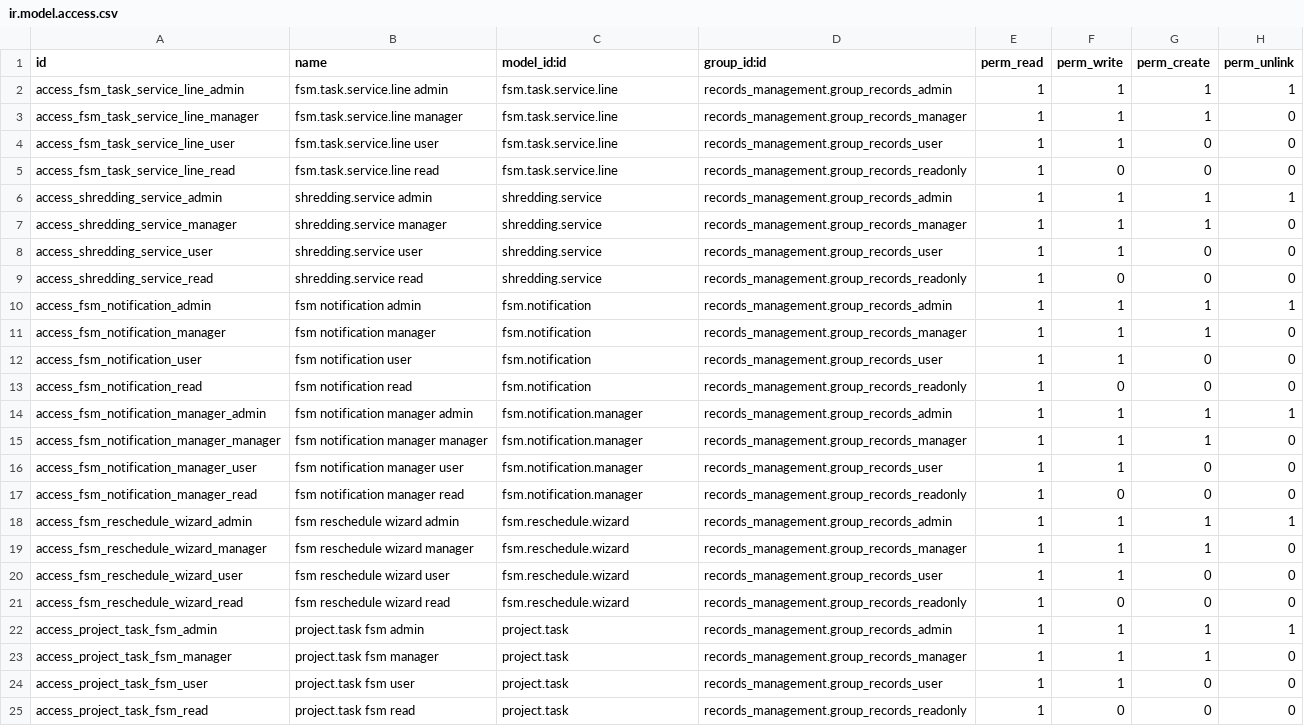
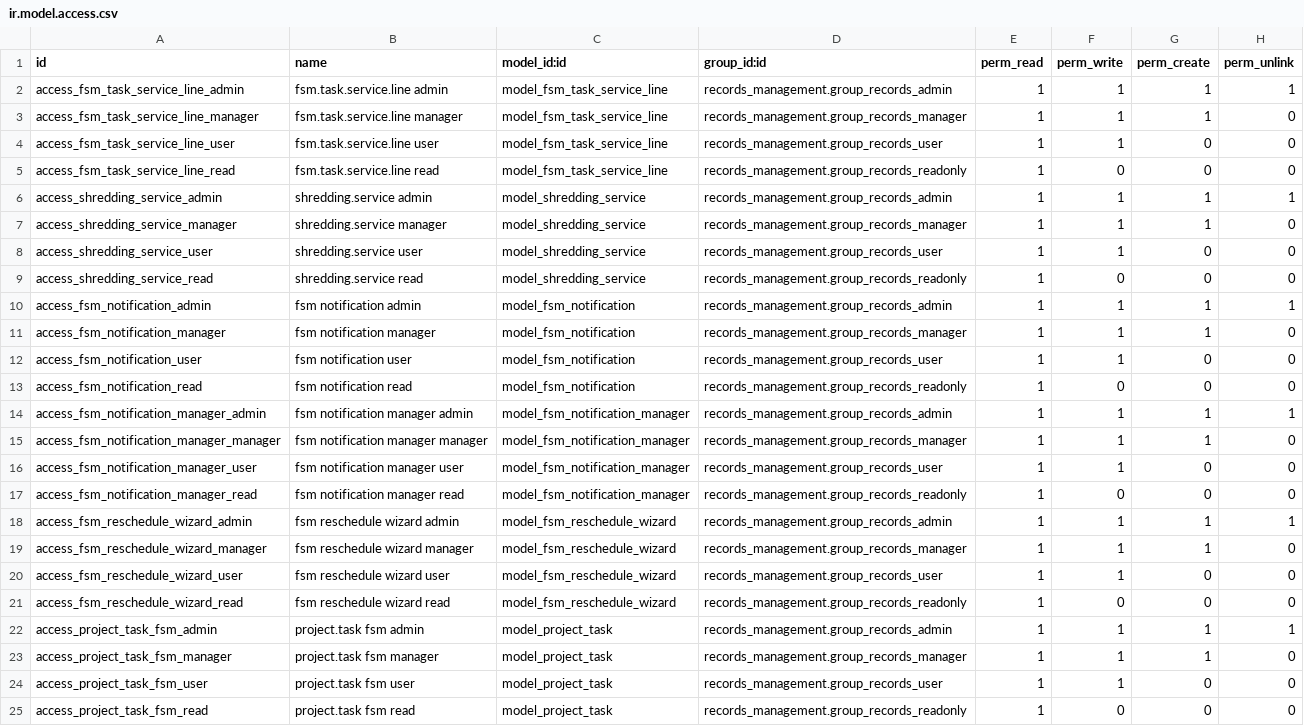
Before and after one commit to John75SunCity/ssh-git-github.com-odoo-odoo.git-18.0, a CSV file: records_management_fsm/security/ir.model.access.csv, drawn as a sheet; the diff names each change by its address in the sheet, - before the commit and + after, or states it on an @@ line.

Commit message:
fix: Update access control CSV to correct model references for FSM and related services

```diff
--- a/records_management_fsm/security/ir.model.access.csv
+++ b/records_management_fsm/security/ir.model.access.csv
-C2:C5 (model_id:id): fsm.task.service.line
+C2:C5 (model_id:id): model_fsm_task_service_line
-C6:C9 (model_id:id): shredding.service
+C6:C9 (model_id:id): model_shredding_service
-C10:C13 (model_id:id): fsm.notification
+C10:C13 (model_id:id): model_fsm_notification
-C14:C17 (model_id:id): fsm.notification.manager
+C14:C17 (model_id:id): model_fsm_notification_manager
-C18:C21 (model_id:id): fsm.reschedule.wizard
+C18:C21 (model_id:id): model_fsm_reschedule_wizard
-C22:C25 (model_id:id): project.task
+C22:C25 (model_id:id): model_project_task
```
Also changed, not shown: records_management/security/ir.model.access.csv.
